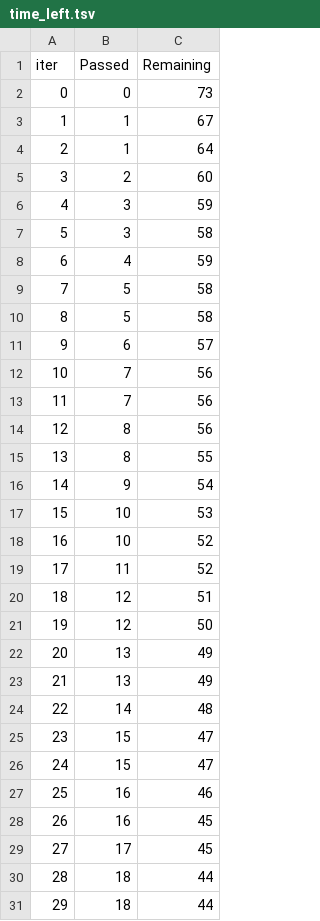
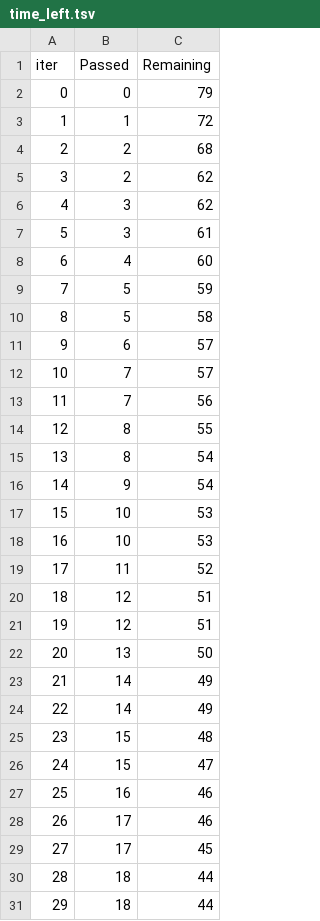
Before and after one commit to Sahiljosan/ML_Project4_End_To_End, a TSV file: catboost_info/time_left.tsv, drawn as a sheet; only a part is shown; removed rows and columns are numbered as before the commit, all else as after; the diff covers the shown part only; the diff names each change by its address in the sheet, - before the commit and + after, or states it on an @@ line.

```diff
--- a/catboost_info/time_left.tsv
+++ b/catboost_info/time_left.tsv
-C2 (Remaining): 73
+C2 (Remaining): 79
-C3 (Remaining): 67
+C3 (Remaining): 72
-row 4: 2 | 1 | 64
@@ column A (iter) renumbered between rows 4 and 97 @@
-C4 (Remaining): 60
+C4 (Remaining): 68
+row 5: 3 | 2 | 62
-C6 (Remaining): 59
+C6 (Remaining): 62
-C7 (Remaining): 58
+C7 (Remaining): 61
-C8 (Remaining): 59
+C8 (Remaining): 60
-C9 (Remaining): 58
+C9 (Remaining): 59
+row 12: 10 | 7 | 57
-row 13: 11 | 7 | 56
-row 14: 12 | 8 | 56
+row 15: 13 | 8 | 54
-C18 (Remaining): 52
+C18 (Remaining): 53
-C21 (Remaining): 50
+C21 (Remaining): 51
-C22 (Remaining): 49
+C22 (Remaining): 50
-B23 (Passed): 13
+B23 (Passed): 14
-C24 (Remaining): 48
+C24 (Remaining): 49
-C25 (Remaining): 47
+C25 (Remaining): 48
-row 28: 26 | 16 | 45
+row 28: 26 | 17 | 46
```
Also changed, not shown: 17 added rows, 17 removed rows and 42 edited cells elsewhere in this file, 8 other files.
